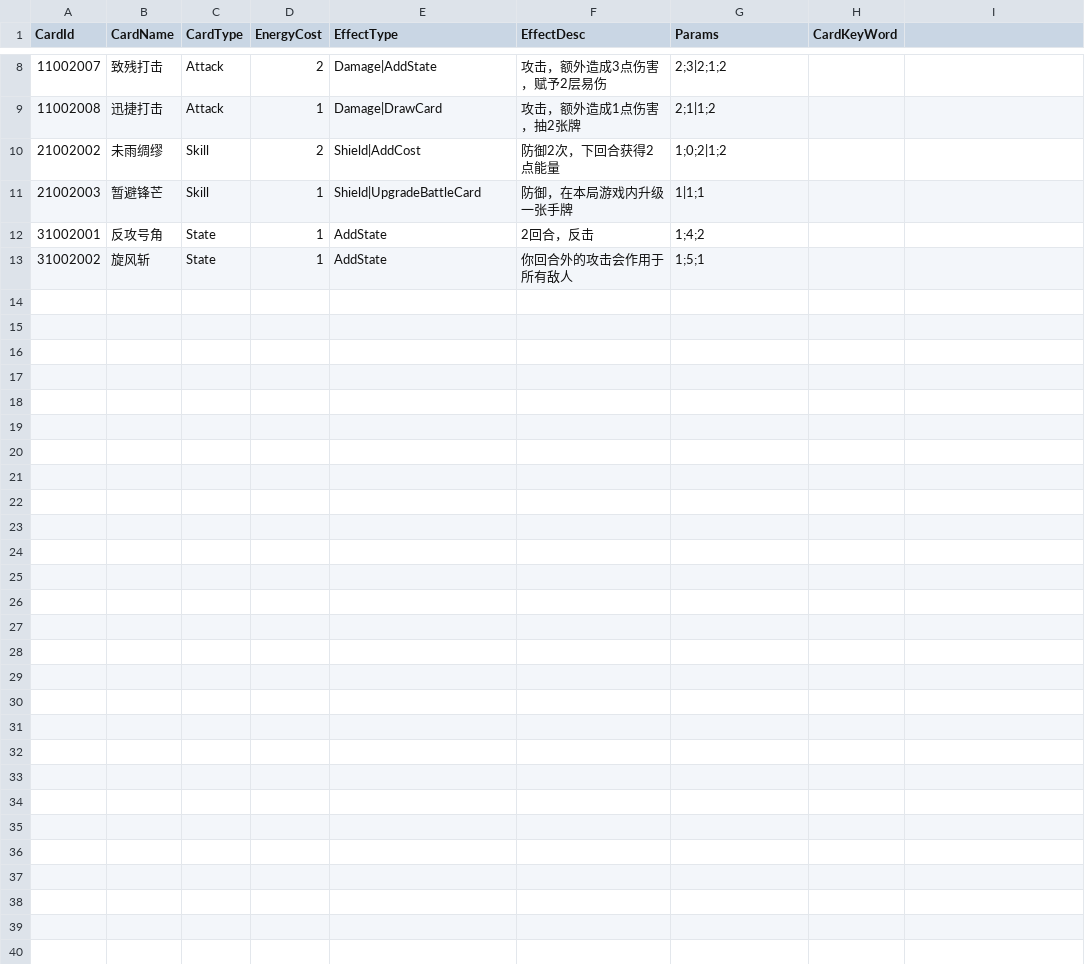
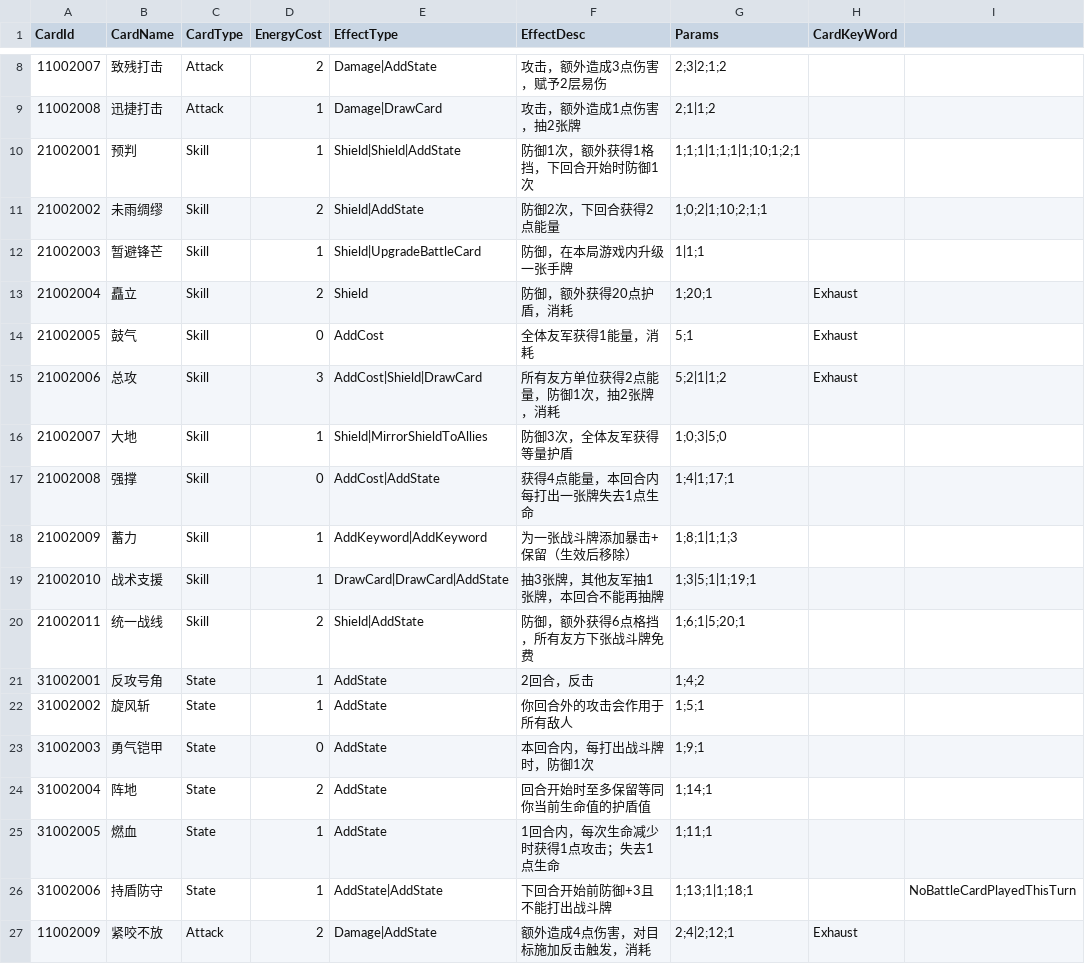
Before and after one commit to 114errors514warnings/CardTemplate---godot, a CSV file: DataBase/Card/重剑手Card.csv, drawn as a sheet; only a part is shown, gaps mark what is left out; addresses are those after the commit; the diff names each change by its address in the sheet, - before the commit and + after, or states it on an @@ line.

Commit message:
feat: 重剑手卡牌配置 + 后台核心系统改造
- 枚举扩展: Crit关键词, KeywordFlag, AppliedKeywordEntry, 4个EffectType, StateType(10~20), AllAllies(5), TurnStartResourceType
- TurnStartEffect 统一结算: 回合开始获得能量/护盾合并为一个State
- Crit暴击: ModifyIncomingDamage增加Card参数，暴击伤害×2并自动移除关键词
- 运行时关键词: AppliedKeywords列表，RemoveAfterActivate/RemoveAtTurnEnd生命周期
- DrawCard支持全体友军(AllAllies); MirrorShieldToAllies读取前序累积护盾
- OnHpLost触发GainAttackOnHpLoss; OnMonsterAttackPlayer触发反击
- DrawLock(本回合禁抽) + NextBattleCardFree(下张战斗牌免费) 状态
- GetAllyUnits友方解析; 战前新增卡牌支持角色index参数

卡牌: 新增14张(预判/矗立/鼓气/总攻/大地/强撑/蓄力/战术支援/统一战线/勇气铠甲/燃血/持盾防守/紧咬不放/阵地)，修改未雨绸缪
文档: 新建卡牌说明.md，同步Effect枚举/卡牌参数配置，更新施工日志

```diff
--- a/DataBase/Card/重剑手Card.csv
+++ b/DataBase/Card/重剑手Card.csv
+row 10: 21002001 | 预判 | Skill | 1 | Shield|Shield|AddState | 防御1次，额外获得1格挡，下回合开始时防御1次 | 1;1;1|1;1;1|1;10;1;2;1
-E11 (EffectType): Shield|AddCost
+E11 (EffectType): Shield|AddState
-G11 (Params): 1;0;2|1;2
+G11 (Params): 1;0;2|1;10;2;1;1
+row 13: 21002004 | 矗立 | Skill | 2 | Shield | 防御，额外获得20点护盾，消耗 | 1;20;1 | Exhaust
+row 14: 21002005 | 鼓气 | Skill | 0 | AddCost | 全体友军获得1能量，消耗 | 5;1 | Exhaust
+row 15: 21002006 | 总攻 | Skill | 3 | AddCost|Shield|DrawCard | 所有友方单位获得2点能量，防御1次，抽2张牌，消耗 | 5;2|1|1;2 | Exhaust
+row 16: 21002007 | 大地 | Skill | 1 | Shield|MirrorShieldToAllies | 防御3次，全体友军获得等量护盾 | 1;0;3|5;0
+row 17: 21002008 | 强撑 | Skill | 0 | AddCost|AddState | 获得4点能量，本回合内每打出一张牌失去1点生命 | 1;4|1;17;1
+row 18: 21002009 | 蓄力 | Skill | 1 | AddKeyword|AddKeyword | 为一张战斗牌添加暴击+保留（生效后移除） | 1;8;1|1;1;3
+row 19: 21002010 | 战术支援 | Skill | 1 | DrawCard|DrawCard|AddState | 抽3张牌，其他友军抽1张牌，本回合不能再抽牌 | 1;3|5;1|1;19;1
+row 20: 21002011 | 统一战线 | Skill | 2 | Shield|AddState | 防御，额外获得6点格挡，所有友方下张战斗牌免费 | 1;6;1|5;20;1
+row 23: 31002003 | 勇气铠甲 | State | 0 | AddState | 本回合内，每打出战斗牌时，防御1次 | 1;9;1
+row 24: 31002004 | 阵地 | State | 2 | AddState | 回合开始时至多保留等同你当前生命值的护盾值 | 1;14;1
+row 25: 31002005 | 燃血 | State | 1 | AddState | 1回合内，每次生命减少时获得1点攻击；失去1点生命 | 1;11;1
+row 26: 31002006 | 持盾防守 | State | 1 | AddState|AddState | 下回合开始前防御+3且不能打出战斗牌 | 1;13;1|1;18;1 |  | NoBattleCardPlayedThisTurn
+row 27: 11002009 | 紧咬不放 | Attack | 2 | Damage|AddState | 额外造成4点伤害，对目标施加反击触发，消耗 | 2;4|2;12;1 | Exhaust
```
Also changed, not shown: DataBase/State/通用State.csv, README/角色设计/卡牌表格/重剑手.csv, 12 other files.
